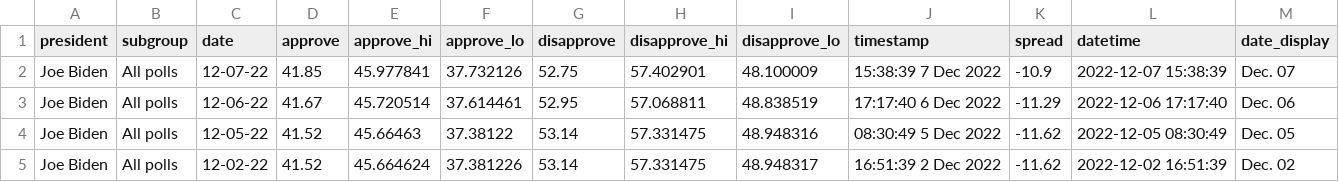
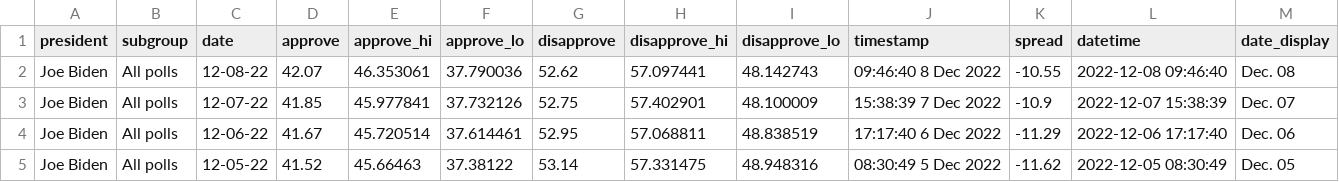
Before and after one commit to gridviz/biden-polls, a CSV file: data/processed/biden_approval_trend_538_all_polls.csv, drawn as a sheet; only a part is shown; the shorter side is filled out with more unchanged rows; the diff names each change by its address in the sheet, - before the commit and + after, or states it on an @@ line.

```diff
--- a/data/processed/biden_approval_trend_538_all_polls.csv
+++ b/data/processed/biden_approval_trend_538_all_polls.csv
+row 2: Joe Biden | All polls | 12-08-22 | 42.07 | 46.353061 | 37.790036 | 52.62 | 57.097441 | 48.142743 | 09:46:40 8 Dec 2022 | -10.55 | 2022-12-08 09:46:40 | Dec. 08
```
Also changed, not shown: data/processed/biden_approval_trend_538_adults.csv, data/processed/biden_approval_trend_538_latest_adults.csv, 3 other files.
